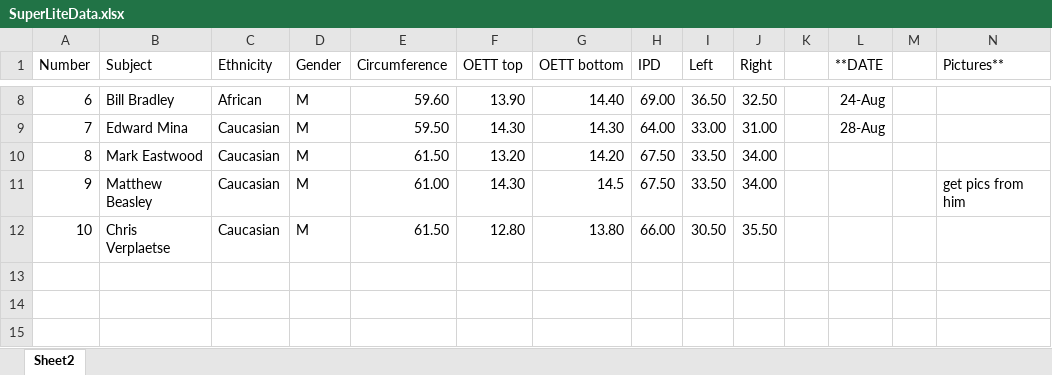
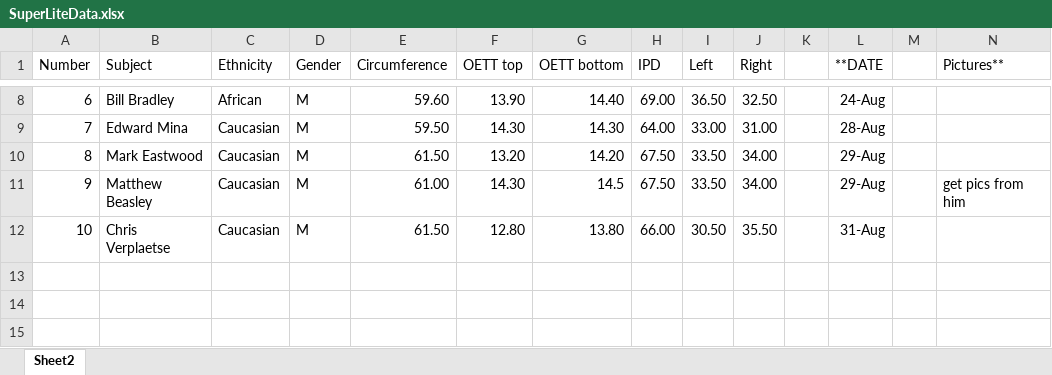
Before and after one commit to sbalusu2/tTest, an Excel workbook: SuperLiteData.xlsx, sheet Sheet2, drawn as a sheet; only a part is shown, gaps mark what is left out; values as stored, in another font and other column widths than the file's, no borders; the diff names each change by its address in the sheet, - before the commit and + after, or states it on an @@ line.

Commit message:
most up to date python script

```diff
--- a/SuperLiteData.xlsx (sheet Sheet2)
+++ b/SuperLiteData.xlsx (sheet Sheet2)
-L10:L11 (**DATE): (empty)
+L10:L11 (**DATE): 29-Aug
-L12 (**DATE): (empty)
+L12 (**DATE): 31-Aug
```
Also changed, not shown: 6 other files.
